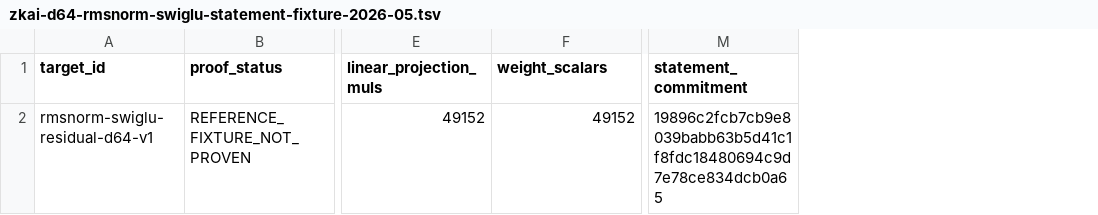
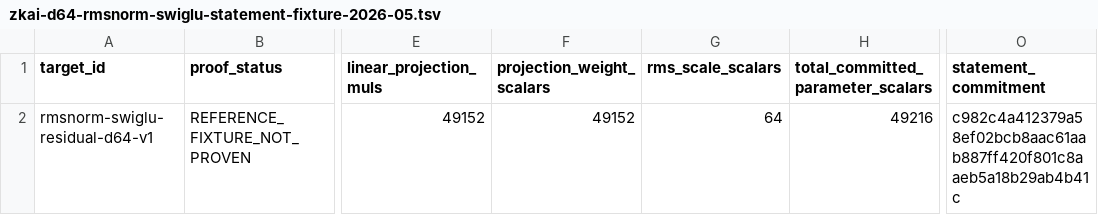
Before and after one commit to omarespejel/llm-provable-computer, a TSV file: docs/engineering/evidence/zkai-d64-rmsnorm-swiglu-statement-fixture-2026-05.tsv, drawn as a sheet; only a part is shown, gaps mark what is left out; addresses are those after the commit; the diff names each change by its address in the sheet, - before the commit and + after, or states it on an @@ line.

Commit message:
Count committed RMS scale parameters in d64 fixture

```diff
--- a/docs/engineering/evidence/zkai-d64-rmsnorm-swiglu-statement-fixture-2026-05.tsv
+++ b/docs/engineering/evidence/zkai-d64-rmsnorm-swiglu-statement-fixture-2026-05.tsv
+column G (rms_scale_scalars), row 2: 64
+column H, rows 1-2: total_committed_parameter_scalars | 49216
-F1: weight_scalars
+F1: projection_weight_scalars
-O2 (statement_commitment): 19896c2fcb7cb9e8039babb63b5d41c1f8fdc18480694c9d7e78ce834dcb0a65
+O2 (statement_commitment): c982c4a412379a58ef02bcb8aac61aab887ff420f801c8aaeb5a18b29ab4b41c
```
Also changed, not shown: 5 other files.
